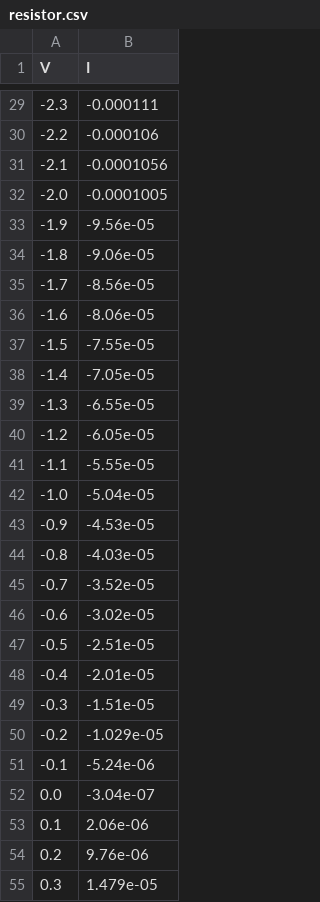
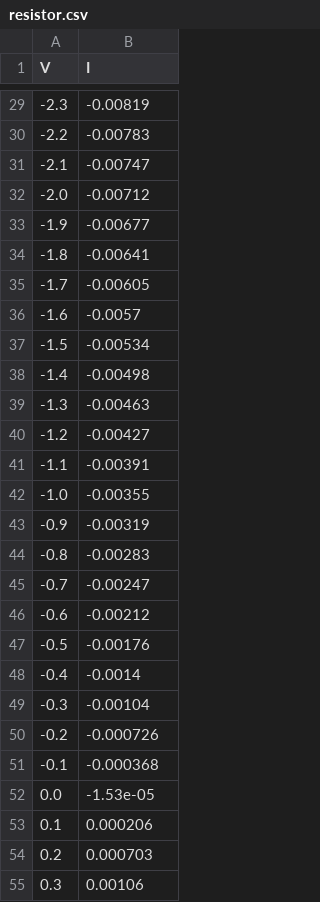
Before and after one commit to bringsyrup/CircuitsLabs, a CSV file: lab1/resistor.csv, drawn as a sheet; only a part is shown, gaps mark what is left out; the diff covers the shown part only.

```diff
--- a/lab1/resistor.csv
+++ b/lab1/resistor.csv
@@ -29,27 +29,27 @@
--2.3,-0.000111
--2.2,-0.000106
--2.1,-0.0001056
--2.0,-0.0001005
--1.9,-9.56e-05
--1.8,-9.06e-05
--1.7,-8.56e-05
--1.6,-8.06e-05
--1.5,-7.55e-05
--1.4,-7.05e-05
--1.3,-6.55e-05
--1.2,-6.05e-05
--1.1,-5.55e-05
--1.0,-5.04e-05
--0.9,-4.53e-05
--0.8,-4.03e-05
--0.7,-3.52e-05
--0.6,-3.02e-05
--0.5,-2.51e-05
--0.4,-2.01e-05
--0.3,-1.51e-05
--0.2,-1.029e-05
--0.1,-5.24e-06
-0.0,-3.04e-07
-0.1,2.06e-06
-0.2,9.76e-06
-0.3,1.479e-05
+-2.3,-0.00819
+-2.2,-0.00783
+-2.1,-0.00747
+-2.0,-0.00712
+-1.9,-0.00677
+-1.8,-0.00641
+-1.7,-0.00605
+-1.6,-0.0057
+-1.5,-0.00534
+-1.4,-0.00498
+-1.3,-0.00463
+-1.2,-0.00427
+-1.1,-0.00391
+-1.0,-0.00355
+-0.9,-0.00319
+-0.8,-0.00283
+-0.7,-0.00247
+-0.6,-0.00212
+-0.5,-0.00176
+-0.4,-0.0014
+-0.3,-0.00104
+-0.2,-0.000726
+-0.1,-0.000368
+0.0,-1.53e-05
+0.1,0.000206
+0.2,0.000703
+0.3,0.00106
```
Also changed, not shown: 74 edited cells elsewhere in this file, 9 other files.
